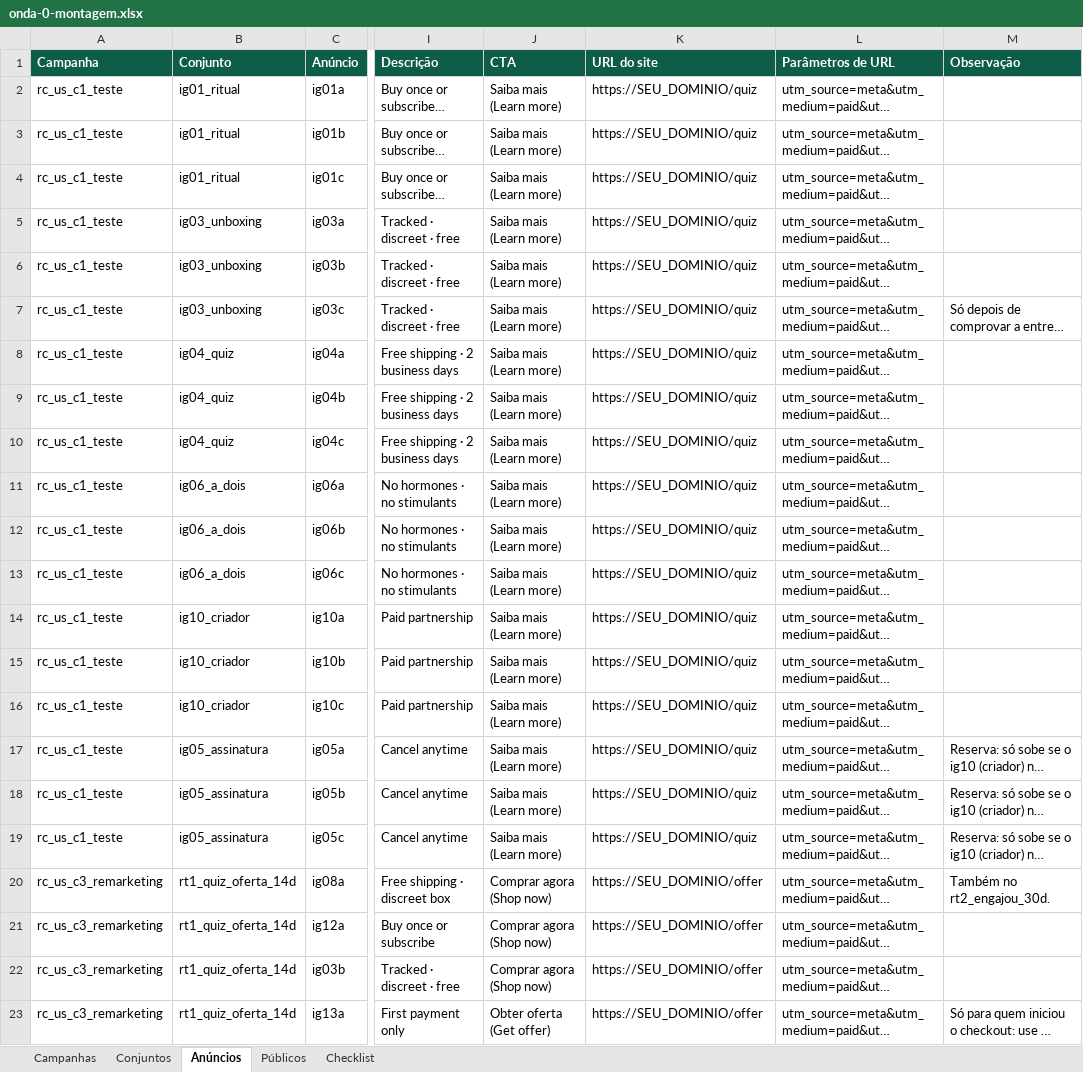
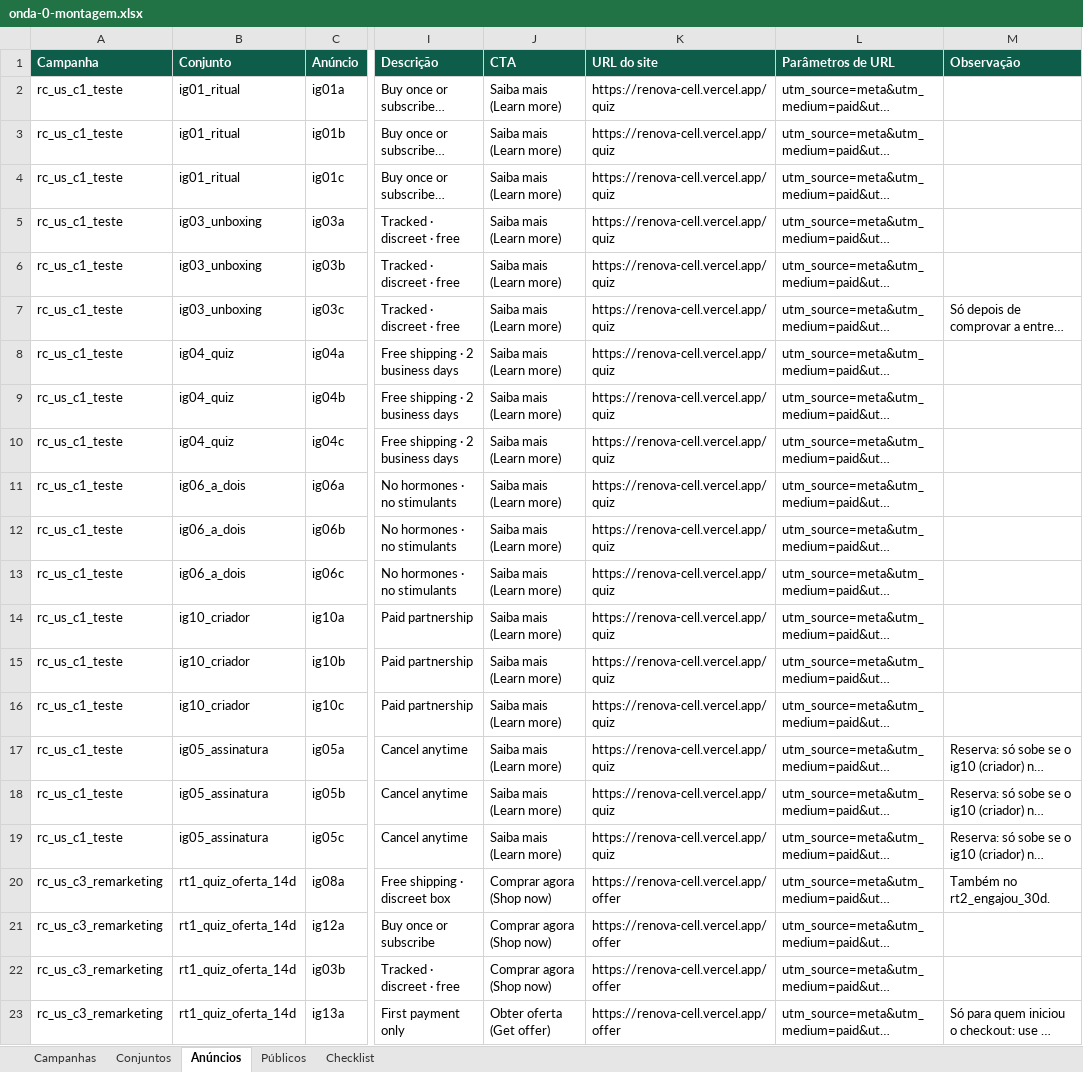
Before and after one commit to xcod3rcrypto-hue/adm, an Excel workbook: projetos/renova-cell/06-campanhas/meta-ads/onda-0-montagem.xlsx, sheet Anúncios, drawn as a sheet; only a part is shown, gaps mark what is left out; long unchanged cells end in …; values as stored, in another font and other column widths than the file's, no borders; the diff names each change by its address in the sheet, - before the commit and + after, or states it on an @@ line.

```diff
--- a/projetos/renova-cell/06-campanhas/meta-ads/onda-0-montagem.xlsx (sheet Anúncios)
+++ b/projetos/renova-cell/06-campanhas/meta-ads/onda-0-montagem.xlsx (sheet Anúncios)
-K2:K19 (URL do site): https://SEU_DOMINIO/quiz
+K2:K19 (URL do site): https://renova-cell.vercel.app/quiz
-K20:K23 (URL do site): https://SEU_DOMINIO/offer
+K20:K23 (URL do site): https://renova-cell.vercel.app/offer
```
Also changed, not shown: 6 other files.
